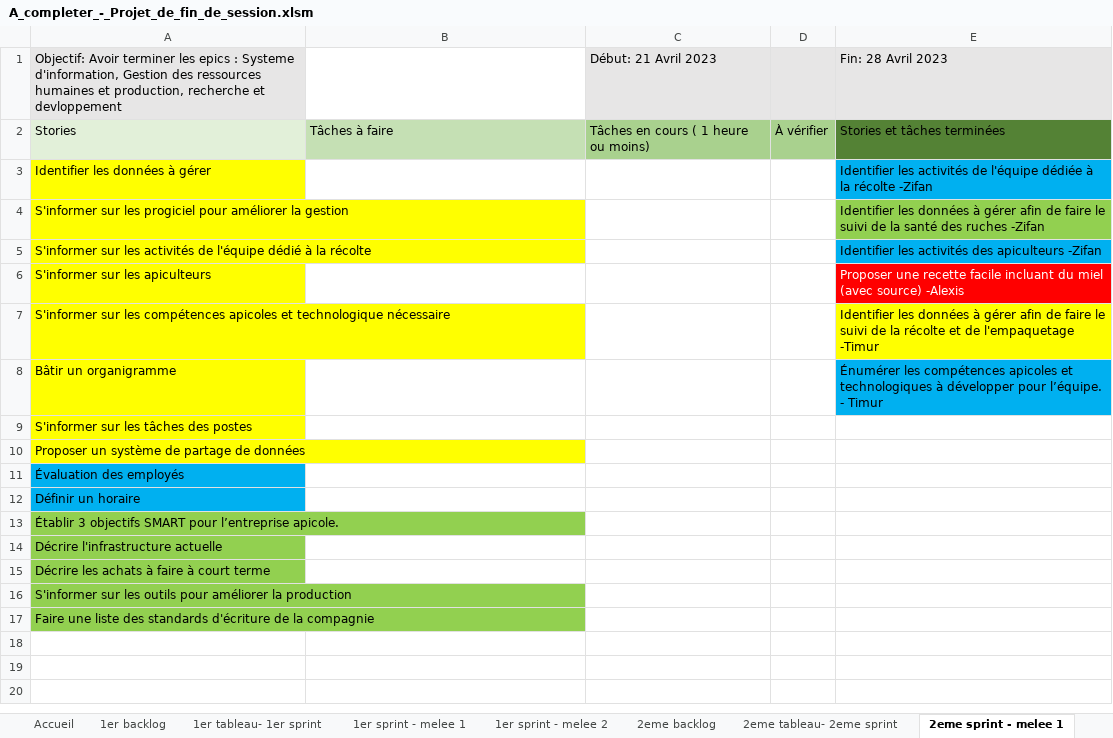
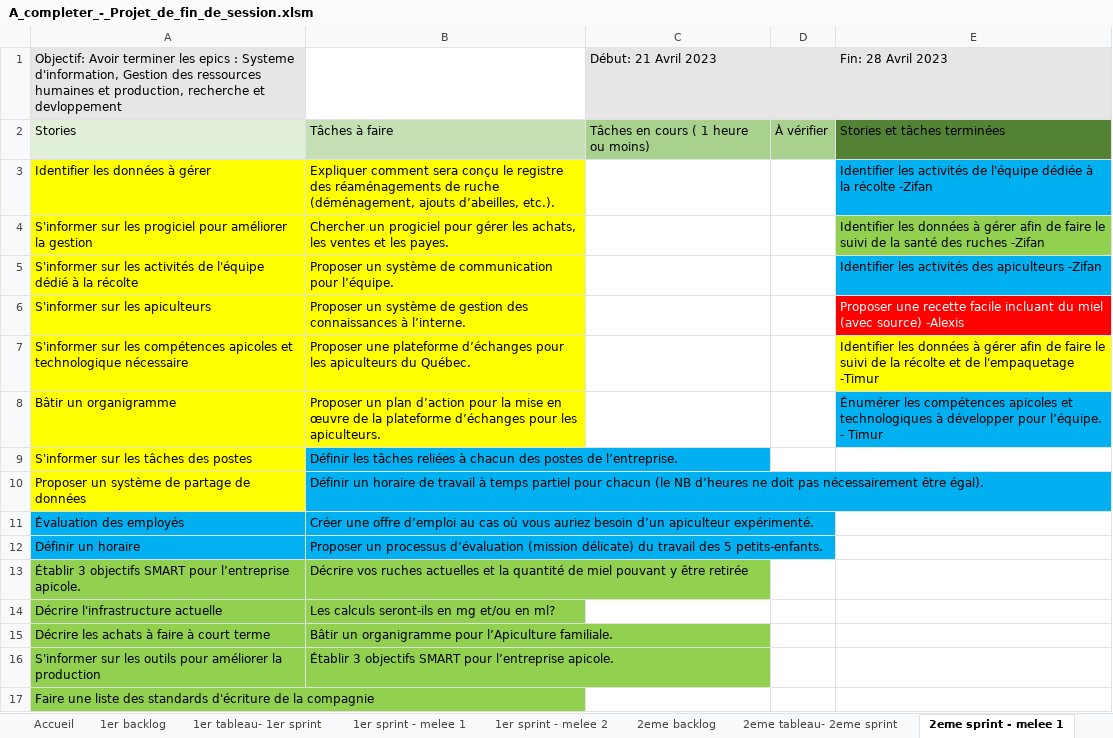
Before and after one commit to EchoingEkko00/session_8, an Excel workbook: contexte_professionnel/projet_3/sprint_2/A_completer_-_Projet_de_fin_de_session.xlsm, sheet 2eme sprint - melee 1, drawn as a sheet; values as stored, in another font and other column widths than the file's, no borders; the diff names each change by its address in the sheet, - before the commit and + after, or states it on an @@ line.

Commit message:
Ajout du xml

```diff
--- a/contexte_professionnel/projet_3/sprint_2/A_completer_-_Projet_de_fin_de_session.xlsm (sheet 2eme sprint - melee 1)
+++ b/contexte_professionnel/projet_3/sprint_2/A_completer_-_Projet_de_fin_de_session.xlsm (sheet 2eme sprint - melee 1)
-B3: (empty)
+B3: Expliquer comment sera conçu le registre des réaménagements de ruche (déménagement, ajouts d’abeilles, etc.).
-B3:B8 fill: none
+B3:B8 fill: #FFFF00
-B4: (empty)
+B4: Chercher un progiciel pour gérer les achats, les ventes et les payes.
-B5: (empty)
+B5: Proposer un système de communication pour l’équipe.
-B6: (empty)
+B6: Proposer un système de gestion des connaissances à l’interne.
-B7: (empty)
+B7: Proposer une plateforme d’échanges pour les apiculteurs du Québec.
-B8: (empty)
+B8: Proposer un plan d’action pour la mise en œuvre de la plateforme d’échanges pour les apiculteurs.
-B9: (empty)
+B9: Définir les tâches reliées à chacun des postes de l’entreprise.
-B9:B12 fill: none
+B9:B12 fill: #00B0F0
-B10: (empty)
+B10: Définir un horaire de travail à temps partiel pour chacun (le NB d’heures ne doit pas nécessairement être égal).
-B11: (empty)
+B11: Créer une offre d’emploi au cas où vous auriez besoin d’un apiculteur expérimenté.
-B12: (empty)
+B12: Proposer un processus d’évaluation (mission délicate) du travail des 5 petits-enfants.
-B13: (empty)
+B13: Décrire vos ruches actuelles et la quantité de miel pouvant y être retirée
-B13:B16 fill: none
+B13:B16 fill: #92D050
-B14: (empty)
+B14: Les calculs seront-ils en mg et/ou en ml?
-B15: (empty)
+B15: Bâtir un organigramme pour l’Apiculture familiale.
-B16: (empty)
+B16: Établir 3 objectifs SMART pour l’entreprise apicole.
```
Also changed, not shown: sheet 2eme tableau- 2eme sprint, 2 other files.
